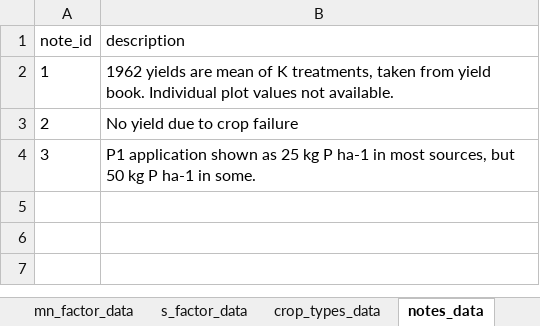
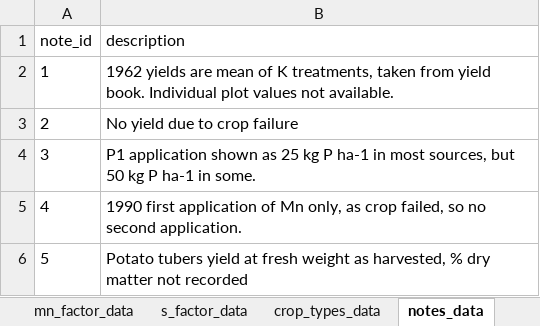
Before and after one commit to Rothamsted-Ecoinformatics/eRA, an Excel workbook: metadata/wcs10/WLTLYIELDS/01-WobLTliming-yield.xlsx, sheet notes_data, drawn as a sheet; values as stored, in another font and other column widths than the file's, no borders; the diff names each change by its address in the sheet, - before the commit and + after, or states it on an @@ line.

```diff
--- a/metadata/wcs10/WLTLYIELDS/01-WobLTliming-yield.xlsx (sheet notes_data)
+++ b/metadata/wcs10/WLTLYIELDS/01-WobLTliming-yield.xlsx (sheet notes_data)
+row 5: 4 | 1990 first application of Mn only, as crop failed, so no second application.
+row 6: 5 | Potato tubers yield at fresh weight as harvested, % dry matter not recorded
```
Also changed, not shown: sheet crop_data, sheet fields_metadata, sheet p_factor_data, sheet crop_types_data, sheet liming_factor_data, sheet k_factor_data, 4 more sheets, metadata/rcs10/RLTLGRAIN/01-RothLTliming-grain.xlsx, metadata/rcs10/RLTLYIELDS/01-RothLTliming-yield.xlsx, 50 other files.
